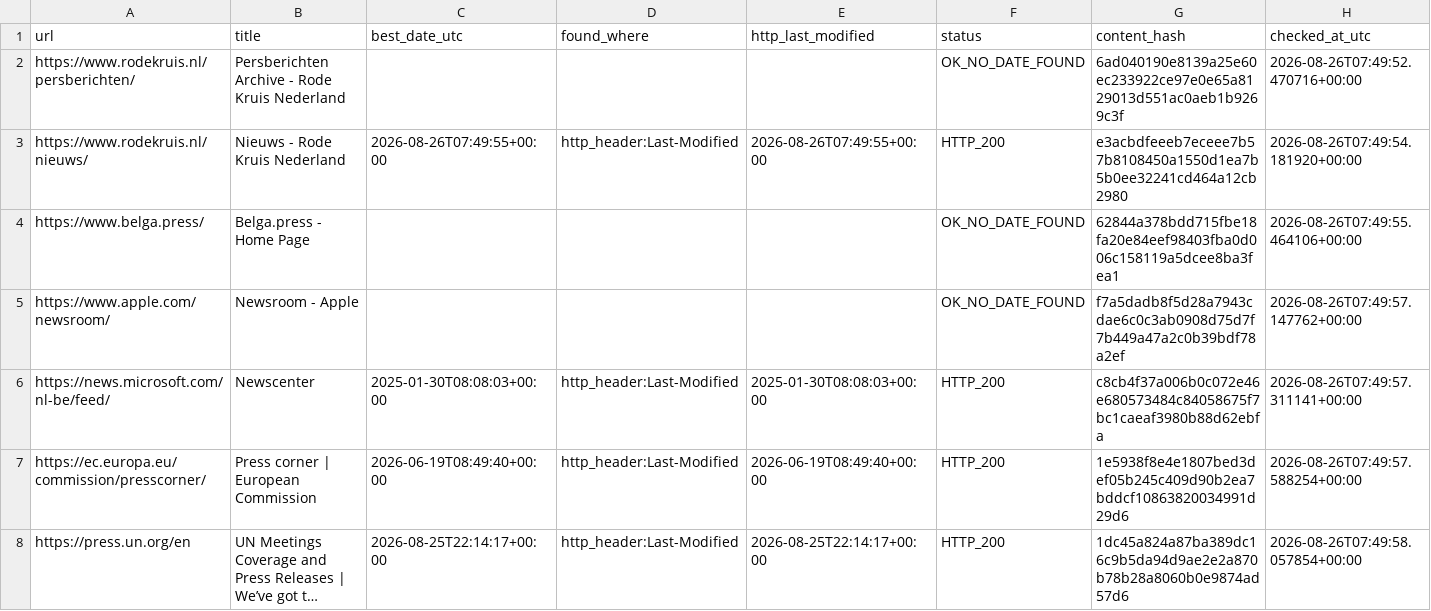
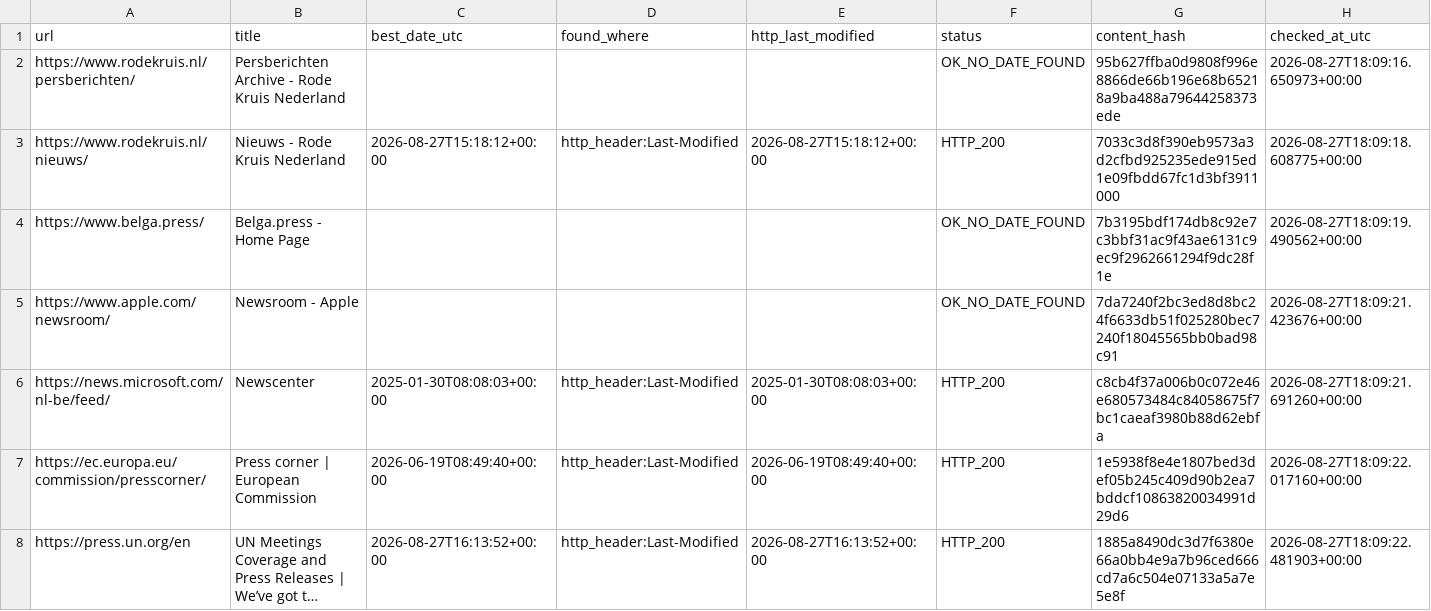
Before and after one commit to yonike2005-cell/Update-checker, a CSV file: output/update_report.csv, drawn as a sheet; only a part is shown; long unchanged cells end in …; the diff covers the shown part only; the diff names each change by its address in the sheet, - before the commit and + after, or states it on an @@ line.

```diff
--- a/output/update_report.csv
+++ b/output/update_report.csv
-G2 (content_hash): 6ad040190e8139a25e60ec233922ce97e0e65a8129013d551ac0aeb1b9269c3f
+G2 (content_hash): 95b627ffba0d9808f996e8866de66b196e68b65218a9ba488a79644258373ede
-H2 (checked_at_utc): 2026-08-26T07:49:52.470716+00:00
+H2 (checked_at_utc): 2026-08-27T18:09:16.650973+00:00
-C3 (best_date_utc): 2026-08-26T07:49:55+00:00
+C3 (best_date_utc): 2026-08-27T15:18:12+00:00
-E3 (http_last_modified): 2026-08-26T07:49:55+00:00
+E3 (http_last_modified): 2026-08-27T15:18:12+00:00
-G3 (content_hash): e3acbdfeeeb7eceee7b57b8108450a1550d1ea7b5b0ee32241cd464a12cb2980
+G3 (content_hash): 7033c3d8f390eb9573a3d2cfbd925235ede915ed1e09fbdd67fc1d3bf3911000
-H3 (checked_at_utc): 2026-08-26T07:49:54.181920+00:00
+H3 (checked_at_utc): 2026-08-27T18:09:18.608775+00:00
-G4 (content_hash): 62844a378bdd715fbe18fa20e84eef98403fba0d006c158119a5dcee8ba3fea1
+G4 (content_hash): 7b3195bdf174db8c92e7c3bbf31ac9f43ae6131c9ec9f2962661294f9dc28f1e
-H4 (checked_at_utc): 2026-08-26T07:49:55.464106+00:00
+H4 (checked_at_utc): 2026-08-27T18:09:19.490562+00:00
-G5 (content_hash): f7a5dadb8f5d28a7943cdae6c0c3ab0908d75d7f7b449a47a2c0b39bdf78a2ef
+G5 (content_hash): 7da7240f2bc3ed8d8bc24f6633db51f025280bec7240f18045565bb0bad98c91
-H5 (checked_at_utc): 2026-08-26T07:49:57.147762+00:00
+H5 (checked_at_utc): 2026-08-27T18:09:21.423676+00:00
-H6 (checked_at_utc): 2026-08-26T07:49:57.311141+00:00
+H6 (checked_at_utc): 2026-08-27T18:09:21.691260+00:00
-H7 (checked_at_utc): 2026-08-26T07:49:57.588254+00:00
+H7 (checked_at_utc): 2026-08-27T18:09:22.017160+00:00
-C8 (best_date_utc): 2026-08-25T22:14:17+00:00
+C8 (best_date_utc): 2026-08-27T16:13:52+00:00
-E8 (http_last_modified): 2026-08-25T22:14:17+00:00
+E8 (http_last_modified): 2026-08-27T16:13:52+00:00
-G8 (content_hash): 1dc45a824a87ba389dc16c9b5da94d9ae2e2a870b78b28a8060b0e9874ad57d6
+G8 (content_hash): 1885a8490dc3d7f6380e66a0bb4e9a7b96ced666cd7a6c504e07133a5a7e5e8f
-H8 (checked_at_utc): 2026-08-26T07:49:58.057854+00:00
+H8 (checked_at_utc): 2026-08-27T18:09:22.481903+00:00
```
Also changed, not shown: 19 edited cells elsewhere in this file.
